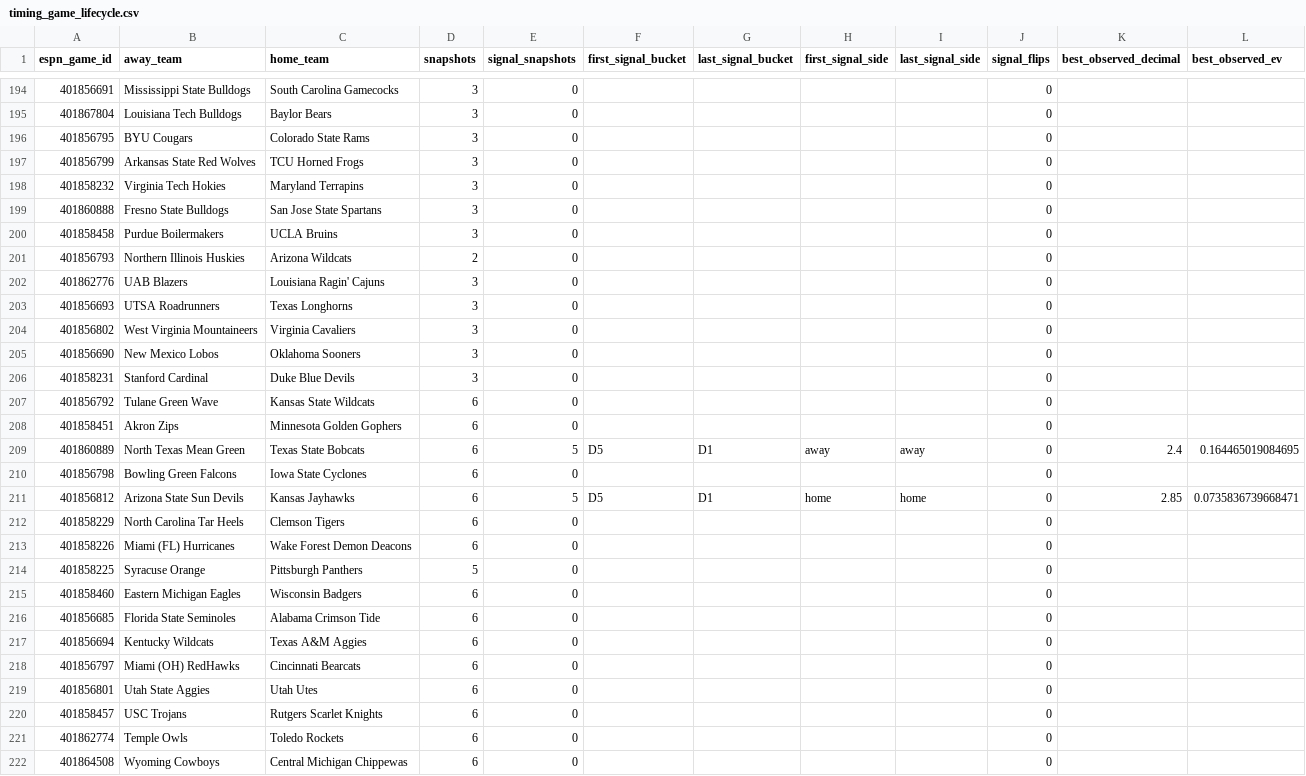
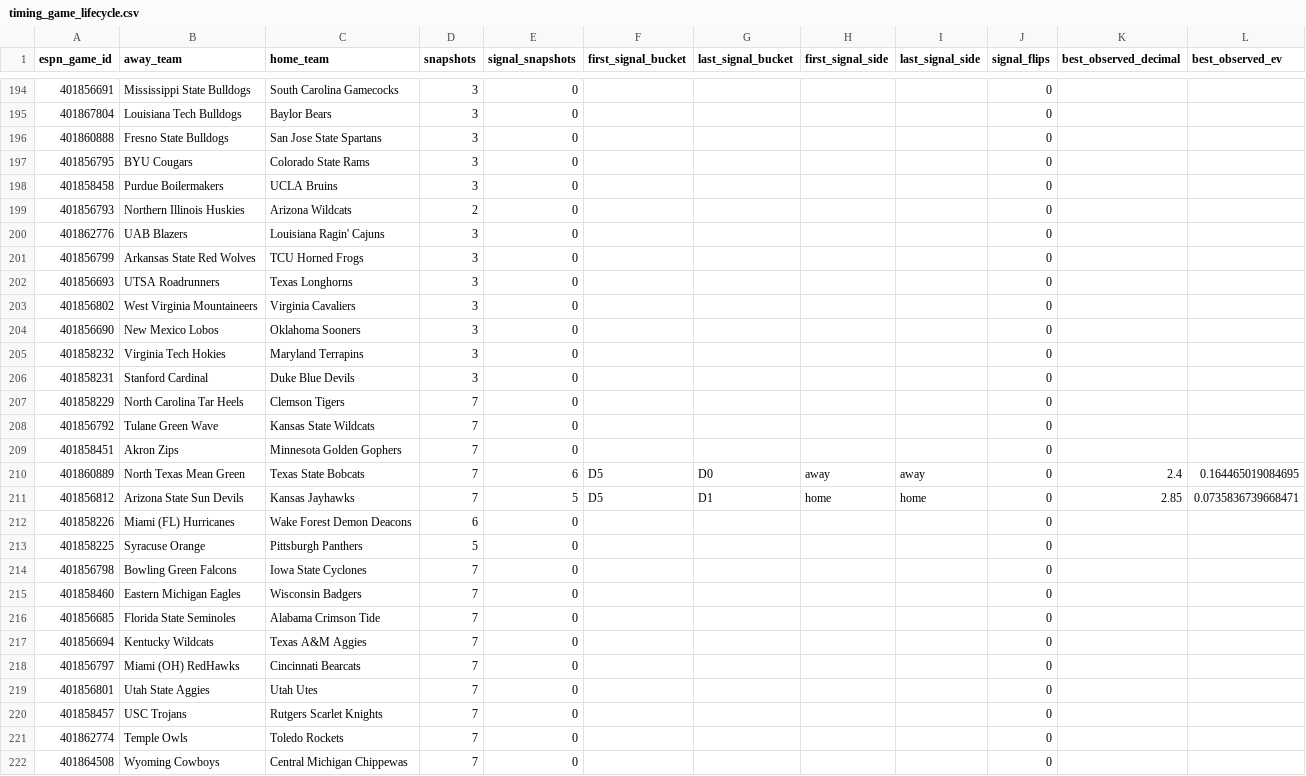
Before and after one commit to drhyphy/ncaa-football-daily-board, a CSV file: model/reports/timing_game_lifecycle.csv, drawn as a sheet; only a part is shown, gaps mark what is left out; the diff covers the shown part only.

```diff
--- a/model/reports/timing_game_lifecycle.csv
+++ b/model/reports/timing_game_lifecycle.csv
@@ -195,6 +195,4 @@ espn_game_id,away_team,home_team,snapshots,signal_snapshots,first_signal_bucket,
 401867804,Louisiana Tech Bulldogs,Baylor Bears,3,0,,,,,0,,
+401860888,Fresno State Bulldogs,San Jose State Spartans,3,0,,,,,0,,
 401856795,BYU Cougars,Colorado State Rams,3,0,,,,,0,,
-401856799,Arkansas State Red Wolves,TCU Horned Frogs,3,0,,,,,0,,
-401858232,Virginia Tech Hokies,Maryland Terrapins,3,0,,,,,0,,
-401860888,Fresno State Bulldogs,San Jose State Spartans,3,0,,,,,0,,
 401858458,Purdue Boilermakers,UCLA Bruins,3,0,,,,,0,,
@@ -202,2 +200,3 @@ espn_game_id,away_team,home_team,snapshots,signal_snapshots,first_signal_bucket,
 401862776,UAB Blazers,Louisiana Ragin' Cajuns,3,0,,,,,0,,
+401856799,Arkansas State Red Wolves,TCU Horned Frogs,3,0,,,,,0,,
 401856693,UTSA Roadrunners,Texas Longhorns,3,0,,,,,0,,
@@ -205,18 +204,19 @@ espn_game_id,away_team,home_team,snapshots,signal_snapshots,first_signal_bucket,
 401856690,New Mexico Lobos,Oklahoma Sooners,3,0,,,,,0,,
+401858232,Virginia Tech Hokies,Maryland Terrapins,3,0,,,,,0,,
 401858231,Stanford Cardinal,Duke Blue Devils,3,0,,,,,0,,
-401856792,Tulane Green Wave,Kansas State Wildcats,6,0,,,,,0,,
-401858451,Akron Zips,Minnesota Golden Gophers,6,0,,,,,0,,
-401860889,North Texas Mean Green,Texas State Bobcats,6,5,D5,D1,away,away,0,2.4,0.164465019084695
-401856798,Bowling Green Falcons,Iowa State Cyclones,6,0,,,,,0,,
-401856812,Arizona State Sun Devils,Kansas Jayhawks,6,5,D5,D1,home,home,0,2.85,0.0735836739668471
-401858229,North Carolina Tar Heels,Clemson Tigers,6,0,,,,,0,,
+401858229,North Carolina Tar Heels,Clemson Tigers,7,0,,,,,0,,
+401856792,Tulane Green Wave,Kansas State Wildcats,7,0,,,,,0,,
+401858451,Akron Zips,Minnesota Golden Gophers,7,0,,,,,0,,
+401860889,North Texas Mean Green,Texas State Bobcats,7,6,D5,D0,away,away,0,2.4,0.164465019084695
+401856812,Arizona State Sun Devils,Kansas Jayhawks,7,5,D5,D1,home,home,0,2.85,0.0735836739668471
 401858226,Miami (FL) Hurricanes,Wake Forest Demon Deacons,6,0,,,,,0,,
 401858225,Syracuse Orange,Pittsburgh Panthers,5,0,,,,,0,,
-401858460,Eastern Michigan Eagles,Wisconsin Badgers,6,0,,,,,0,,
-401856685,Florida State Seminoles,Alabama Crimson Tide,6,0,,,,,0,,
-401856694,Kentucky Wildcats,Texas A&M Aggies,6,0,,,,,0,,
-401856797,Miami (OH) RedHawks,Cincinnati Bearcats,6,0,,,,,0,,
-401856801,Utah State Aggies,Utah Utes,6,0,,,,,0,,
-401858457,USC Trojans,Rutgers Scarlet Knights,6,0,,,,,0,,
-401862774,Temple Owls,Toledo Rockets,6,0,,,,,0,,
-401864508,Wyoming Cowboys,Central Michigan Chippewas,6,0,,,,,0,,
+401856798,Bowling Green Falcons,Iowa State Cyclones,7,0,,,,,0,,
+401858460,Eastern Michigan Eagles,Wisconsin Badgers,7,0,,,,,0,,
+401856685,Florida State Seminoles,Alabama Crimson Tide,7,0,,,,,0,,
+401856694,Kentucky Wildcats,Texas A&M Aggies,7,0,,,,,0,,
+401856797,Miami (OH) RedHawks,Cincinnati Bearcats,7,0,,,,,0,,
+401856801,Utah State Aggies,Utah Utes,7,0,,,,,0,,
+401858457,USC Trojans,Rutgers Scarlet Knights,7,0,,,,,0,,
+401862774,Temple Owls,Toledo Rockets,7,0,,,,,0,,
+401864508,Wyoming Cowboys,Central Michigan Chippewas,7,0,,,,,0,,
```
Also changed, not shown: 1 added row, 3 moved rows and 3 edited cells elsewhere in this file, model/reports/timing_by_horizon.csv, model/reports/timing_pairwise_prices.csv, 7 other files.
